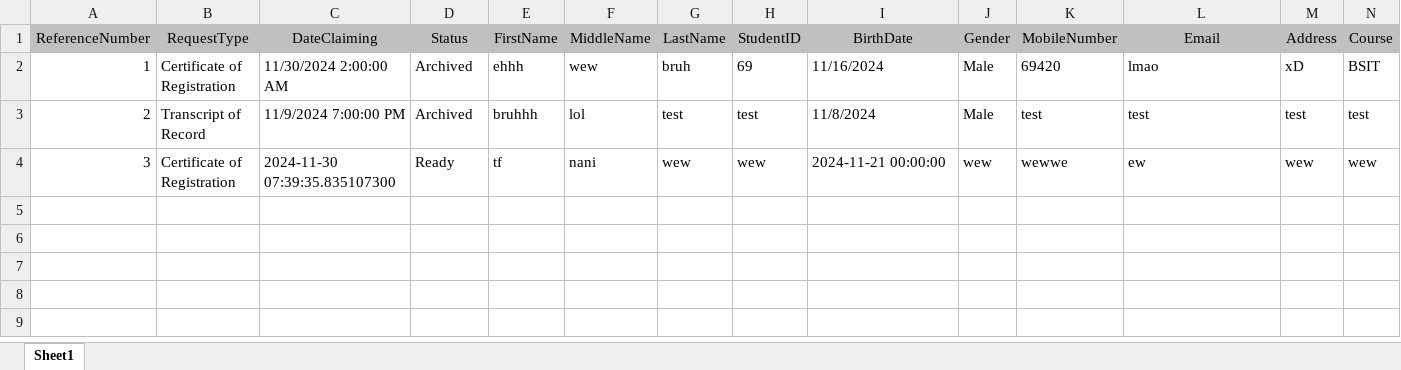
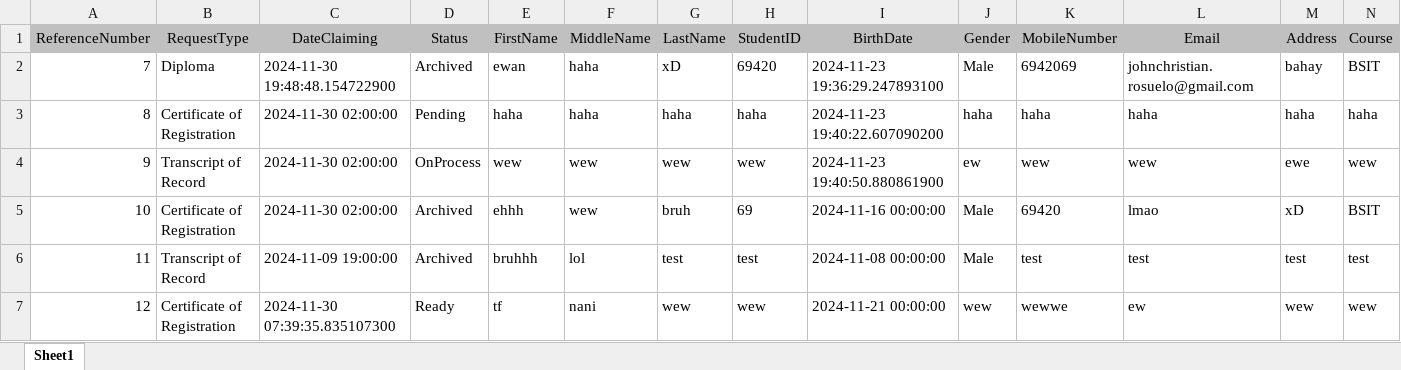
Before and after one commit to AetherKnowledge/DocumentRequesting, an Excel workbook: test.xlsx, sheet Sheet1, drawn as a sheet; only a part is shown; values as stored, in another font and other column widths than the file's, no borders; addresses are those after the commit; rows hold the shown columns only; the diff names each change by its address in the sheet, - before the commit and + after, or states it on an @@ line.

```diff
--- a/test.xlsx (sheet Sheet1)
+++ b/test.xlsx (sheet Sheet1)
+row 2: 7 | Diploma | 2024-11-30 19:48:48.154722900 | Archived | ewan | haha | xD | 69420 | 2024-11-23 19:36:29.247893100 | Male | 6942069 | johnchristian.rosuelo@gmail.com | bahay | BSIT
+row 3: 8 | Certificate of Registration | 2024-11-30 02:00:00 | Pending | haha | haha | haha | haha | 2024-11-23 19:40:22.607090200 | haha | haha | haha | haha | haha
+row 4: 9 | Transcript of Record | 2024-11-30 02:00:00 | OnProcess | wew | wew | wew | wew | 2024-11-23 19:40:50.880861900 | ew | wew | wew | ewe | wew
-A5 (ReferenceNumber): 1
+A5 (ReferenceNumber): 10
-C5 (DateClaiming): 11/30/2024 2:00:00 AM
+C5 (DateClaiming): 2024-11-30 02:00:00
-I5 (BirthDate): 11/16/2024
+I5 (BirthDate): 2024-11-16 00:00:00
-A6 (ReferenceNumber): 2
+A6 (ReferenceNumber): 11
-C6 (DateClaiming): 11/9/2024 7:00:00 PM
+C6 (DateClaiming): 2024-11-09 19:00:00
-I6 (BirthDate): 11/8/2024
+I6 (BirthDate): 2024-11-08 00:00:00
-A7 (ReferenceNumber): 3
+A7 (ReferenceNumber): 12
```
Also changed, not shown: 4 other files.
